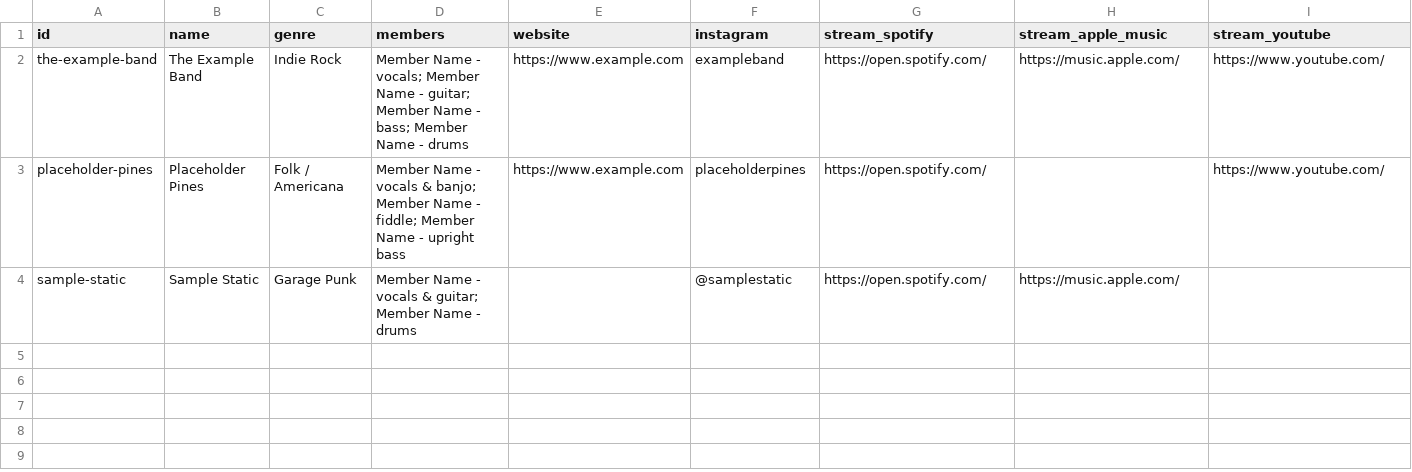
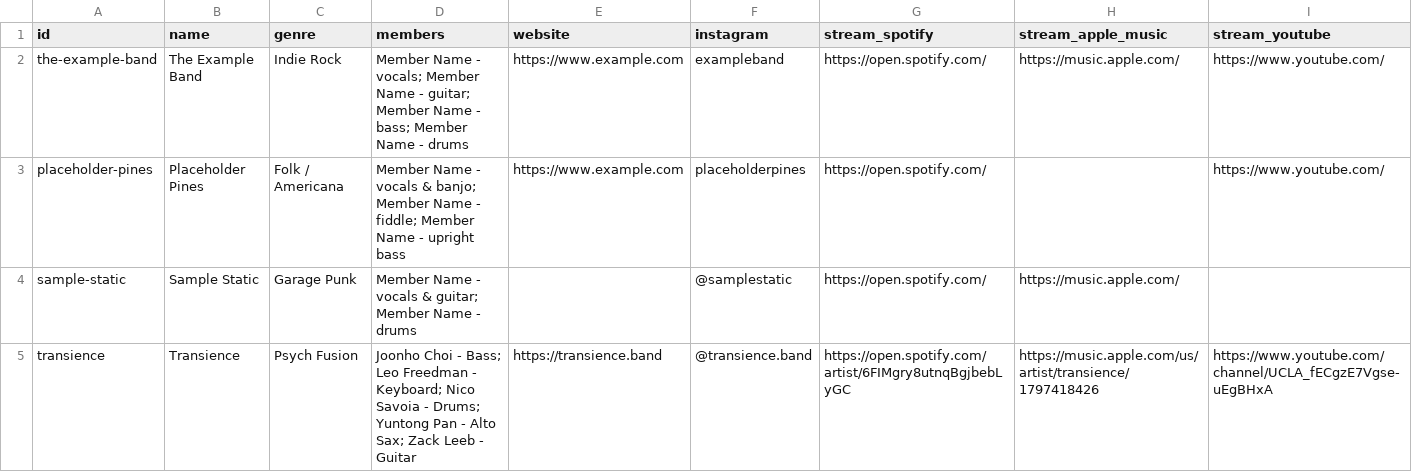
Before and after one commit to TheZigguratEvents/Official-Website, a CSV file: data/bands.csv, drawn as a sheet; only a part is shown; rows hold the shown columns only; the diff names each change by its address in the sheet, - before the commit and + after, or states it on an @@ line.

```diff
--- a/data/bands.csv
+++ b/data/bands.csv
+row 5: transience | Transience | Psych Fusion | Joonho Choi - Bass; Leo Freedman - Keyboard; Nico Savoia - Drums; Yuntong Pan - Alto Sax; Zack Leeb - Guitar | https://transience.band | @transience.band | https://open.spotify.com/artist/6FIMgry8utnqBgjbebLyGC | https://music.apple.com/us/artist/transience/1797418426 | https://www.youtube.com/channel/UCLA_fECgzE7Vgse-uEgBHxA
```
Also changed, not shown: 9 other files.
